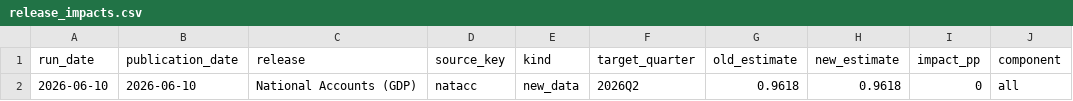
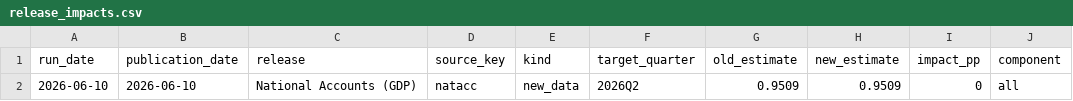
Before and after one commit to andrewlilley/ausnow, a CSV file: data/release_impacts.csv, drawn as a sheet.

```diff
--- a/data/release_impacts.csv
+++ b/data/release_impacts.csv
@@ -1,2 +1,2 @@
 "run_date","publication_date","release","source_key","kind","target_quarter","old_estimate","new_estimate","impact_pp","component"
-"2026-06-10","2026-06-10","National Accounts (GDP)","natacc","new_data","2026Q2","0.9618","0.9618","0","all"
+"2026-06-10","2026-06-10","National Accounts (GDP)","natacc","new_data","2026Q2","0.9509","0.9509","0","all"
```
Also changed, not shown: data/nowcast_history.csv, data/vintages/2026-06-10/manifest.csv, 16 other files.
